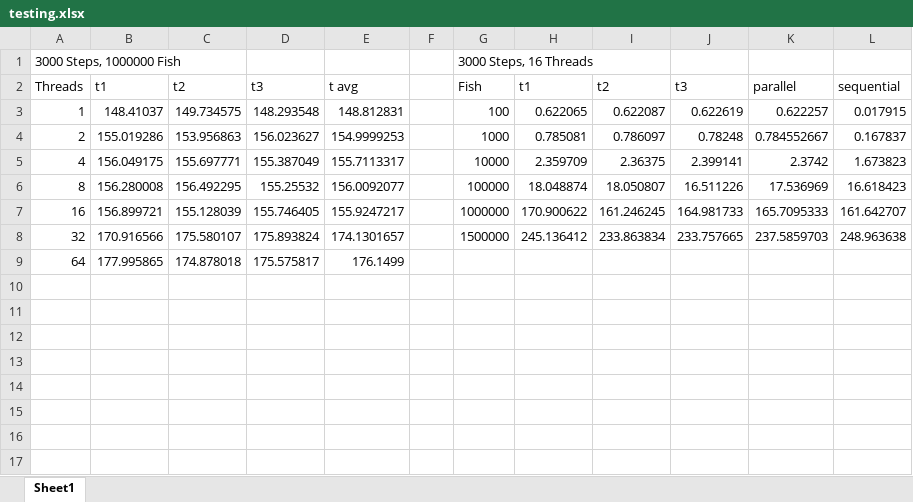
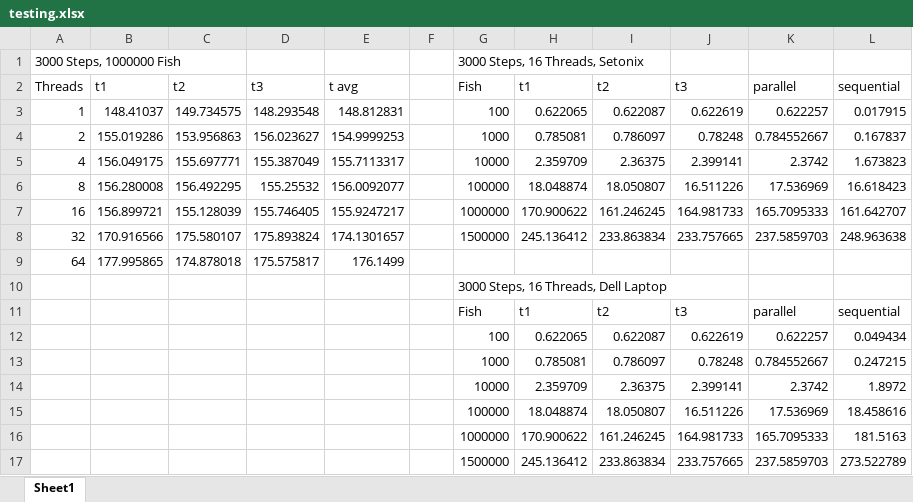
Before and after one commit to cplAloysius/CITS3402-Fish-School-Behaviour-Project, an Excel workbook: testing.xlsx, sheet Sheet1, drawn as a sheet; values as stored, in another font and other column widths than the file's, no borders; charts and pictures not drawn; the diff names each change by its address in the sheet, - before the commit and + after, or states it on an @@ line.

Commit message:
Testing

```diff
--- a/testing.xlsx (sheet Sheet1)
+++ b/testing.xlsx (sheet Sheet1)
-G1: 3000 Steps, 16 Threads
+G1: 3000 Steps, 16 Threads, Setonix
+row 10:  |  |  |  |  |  | 3000 Steps, 16 Threads, Dell Laptop
+row 11:  |  |  |  |  |  | Fish | t1 | t2 | t3 | parallel | sequential
+row 12:  |  |  |  |  |  | 100 | 0.622065 | 0.622087 | 0.622619 | 0.622257 | 0.049434
+row 13:  |  |  |  |  |  | 1000 | 0.785081 | 0.786097 | 0.78248 | 0.784552667 | 0.247215
+row 14:  |  |  |  |  |  | 10000 | 2.359709 | 2.36375 | 2.399141 | 2.3742 | 1.8972
+row 15:  |  |  |  |  |  | 100000 | 18.048874 | 18.050807 | 16.511226 | 17.536969 | 18.458616
+row 16:  |  |  |  |  |  | 1000000 | 170.900622 | 161.246245 | 164.981733 | 165.7095333 | 181.5163
+row 17:  |  |  |  |  |  | 1500000 | 245.136412 | 233.863834 | 233.757665 | 237.5859703 | 273.522789
```
Also changed, not shown: charts or pictures, 5 other files.
